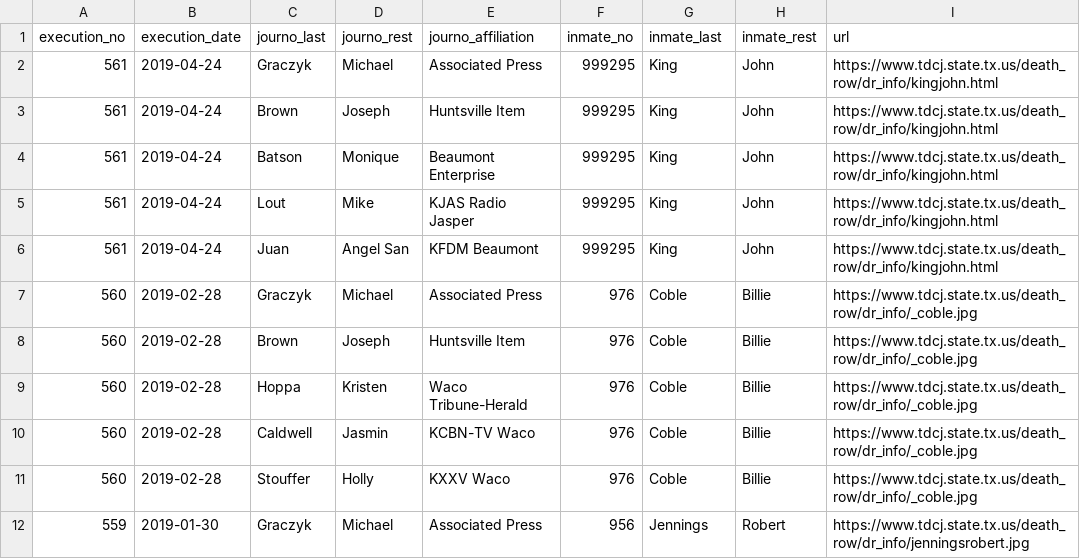
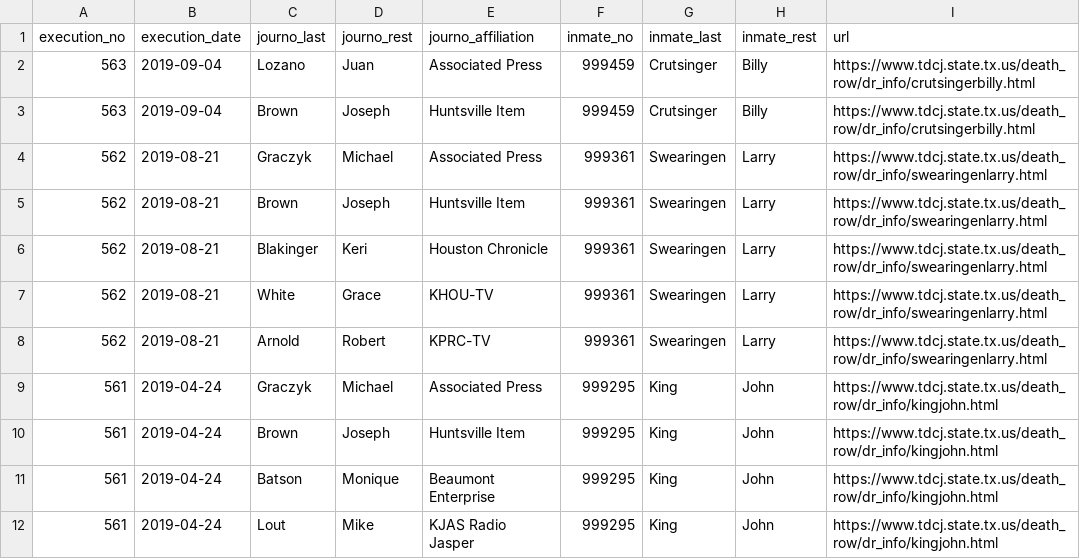
Before and after one commit to cjwinchester/tx-death-row-media-witnesses, a CSV file: tx-death-row-media-list.csv, drawn as a sheet; only a part is shown; the shorter side is filled out with more unchanged rows.

Commit message:
201909 update

```diff
--- a/tx-death-row-media-list.csv
+++ b/tx-death-row-media-list.csv
@@ -1,2 +1,9 @@
 execution_no,execution_date,journo_last,journo_rest,journo_affiliation,inmate_no,inmate_last,inmate_rest,url
+563,2019-09-04,Lozano,Juan,Associated Press,999459,Crutsinger,Billy,https://www.tdcj.state.tx.us/death_row/dr_info/crutsingerbilly.html
+563,2019-09-04,Brown,Joseph,Huntsville Item,999459,Crutsinger,Billy,https://www.tdcj.state.tx.us/death_row/dr_info/crutsingerbilly.html
+562,2019-08-21,Graczyk,Michael,Associated Press,999361,Swearingen,Larry,https://www.tdcj.state.tx.us/death_row/dr_info/swearingenlarry.html
+562,2019-08-21,Brown,Joseph,Huntsville Item,999361,Swearingen,Larry,https://www.tdcj.state.tx.us/death_row/dr_info/swearingenlarry.html
+562,2019-08-21,Blakinger,Keri,Houston Chronicle,999361,Swearingen,Larry,https://www.tdcj.state.tx.us/death_row/dr_info/swearingenlarry.html
+562,2019-08-21,White,Grace,KHOU-TV,999361,Swearingen,Larry,https://www.tdcj.state.tx.us/death_row/dr_info/swearingenlarry.html
+562,2019-08-21,Arnold,Robert,KPRC-TV,999361,Swearingen,Larry,https://www.tdcj.state.tx.us/death_row/dr_info/swearingenlarry.html
 561,2019-04-24,Graczyk,Michael,Associated Press,999295,King,John,https://www.tdcj.state.tx.us/death_row/dr_info/kingjohn.html
```
